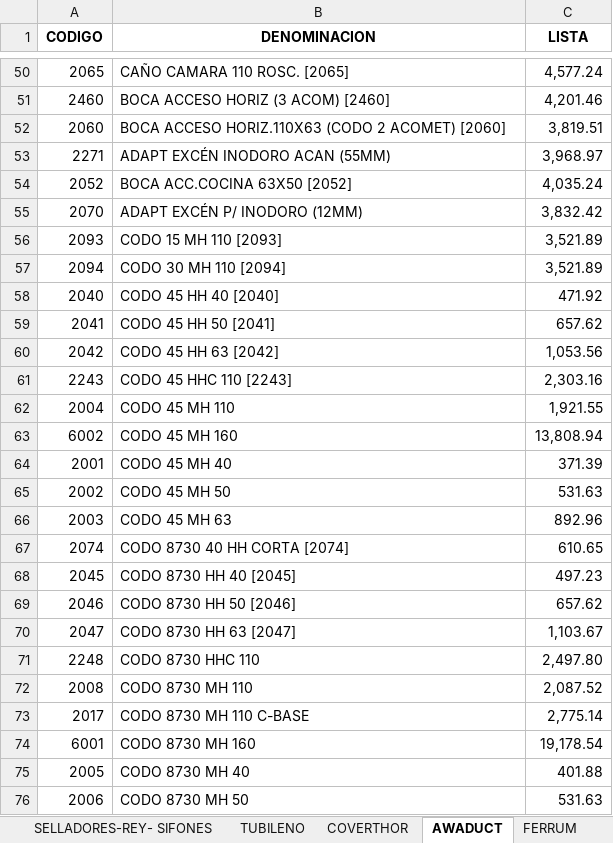
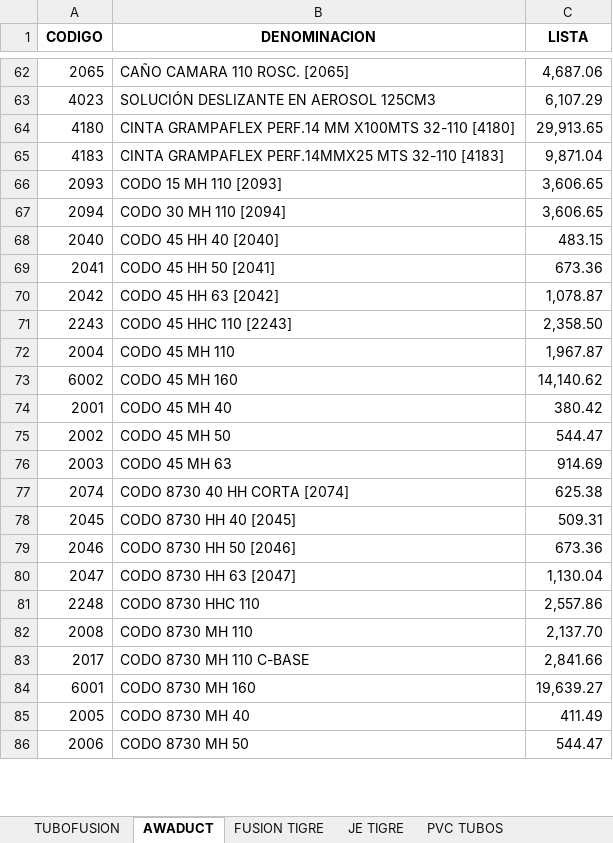
Before and after one commit to jerojimenez17/sanitarios-backend, an Excel workbook: excel-files/martin.xlsx, sheet AWADUCT, drawn as a sheet; only a part is shown, gaps mark what is left out; values as stored, in another font and other column widths than the file's, no borders; removed rows and columns are numbered as before the commit, all else as after; the diff covers the shown part only; the diff names each change by its address in the sheet, - before the commit and + after, or states it on an @@ line.

```diff
--- a/excel-files/martin.xlsx (sheet AWADUCT)
+++ b/excel-files/martin.xlsx (sheet AWADUCT)
+sheet tab: FUSION TIGRE
+sheet tab: JE TIGRE
-C62 (LISTA): 4,577.24
+C62 (LISTA): 4,687.06
-row 51: 2460 | BOCA ACCESO HORIZ (3 ACOM) [2460] | 4,201.46
-row 52: 2060 | BOCA ACCESO HORIZ.110X63 (CODO 2 ACOMET) [2060] | 3,819.51
-row 53: 2271 | ADAPT EXCÉN INODORO ACAN (55MM) | 3,968.97
-row 54: 2052 | BOCA ACC.COCINA 63X50 [2052] | 4,035.24
-row 55: 2070 | ADAPT EXCÉN P/ INODORO (12MM) | 3,832.42
+row 63: 4023 | SOLUCIÓN DESLIZANTE EN AEROSOL 125CM3 | 6,107.29
+row 64: 4180 | CINTA GRAMPAFLEX PERF.14 MM X100MTS 32-110 [4180] | 29,913.65
+row 65: 4183 | CINTA GRAMPAFLEX PERF.14MMX25 MTS 32-110 [4183] | 9,871.04
-C66:C67 (LISTA): 3,521.89
+C66:C67 (LISTA): 3,606.65
-C68 (LISTA): 471.92
+C68 (LISTA): 483.15
-C69 (LISTA): 657.62
+C69 (LISTA): 673.36
-C70 (LISTA): 1,053.56
+C70 (LISTA): 1,078.87
-C71 (LISTA): 2,303.16
+C71 (LISTA): 2,358.50
-C72 (LISTA): 1,921.55
+C72 (LISTA): 1,967.87
-C73 (LISTA): 13,808.94
+C73 (LISTA): 14,140.62
-C74 (LISTA): 371.39
+C74 (LISTA): 380.42
-C75 (LISTA): 531.63
+C75 (LISTA): 544.47
-C76 (LISTA): 892.96
+C76 (LISTA): 914.69
-C77 (LISTA): 610.65
+C77 (LISTA): 625.38
-C78 (LISTA): 497.23
+C78 (LISTA): 509.31
-C79 (LISTA): 657.62
+C79 (LISTA): 673.36
-C80 (LISTA): 1,103.67
+C80 (LISTA): 1,130.04
-C81 (LISTA): 2,497.80
+C81 (LISTA): 2,557.86
-C82 (LISTA): 2,087.52
+C82 (LISTA): 2,137.70
-C83 (LISTA): 2,775.14
+C83 (LISTA): 2,841.66
-C84 (LISTA): 19,178.54
+C84 (LISTA): 19,639.27
-C85 (LISTA): 401.88
+C85 (LISTA): 411.49
-C86 (LISTA): 531.63
+C86 (LISTA): 544.47
```
Also changed, not shown: 104 added rows, 80 removed rows and 122 edited cells elsewhere in this sheet, sheet PVC TUBOS, sheet FUSIOGAS, sheet TUBOFUSION, sheet FERRUM, sheet REY-SIFONES-SELLADORES, sheet ACC. ROSCADO, 5 more sheets, other sheet tabs.
